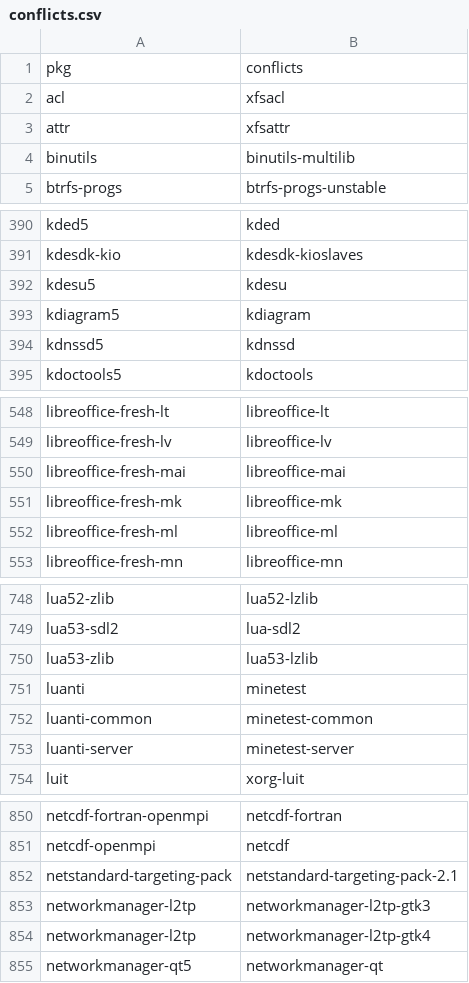
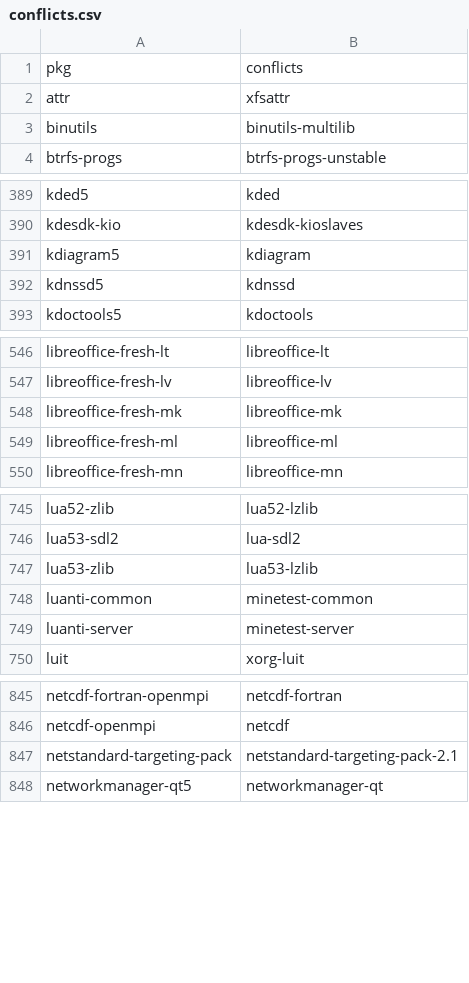
Before and after one commit to CodingCat12/pacgraph, a CSV file: packages/conflicts.csv, drawn as a sheet; only a part is shown, gaps mark what is left out; the diff covers the shown part only; the diff names each change by its address in the sheet, - before the commit and + after, or states it on an @@ line.

```diff
--- a/packages/conflicts.csv
+++ b/packages/conflicts.csv
-row 2: acl | xfsacl
-row 392: kdesu5 | kdesu
-row 550: libreoffice-fresh-mai | libreoffice-mai
-row 751: luanti | minetest
-row 853: networkmanager-l2tp | networkmanager-l2tp-gtk3
-row 854: networkmanager-l2tp | networkmanager-l2tp-gtk4
```
Also changed, not shown: 3 removed rows elsewhere in this file, packages/checkdepends.csv, packages/groups.csv, 8 other files.
